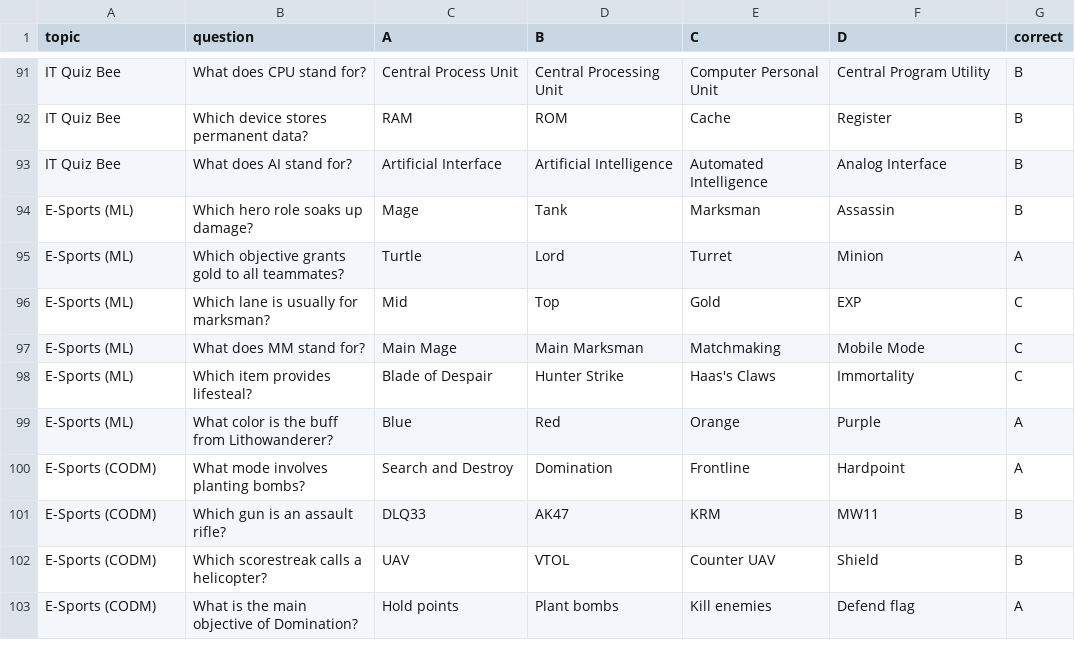
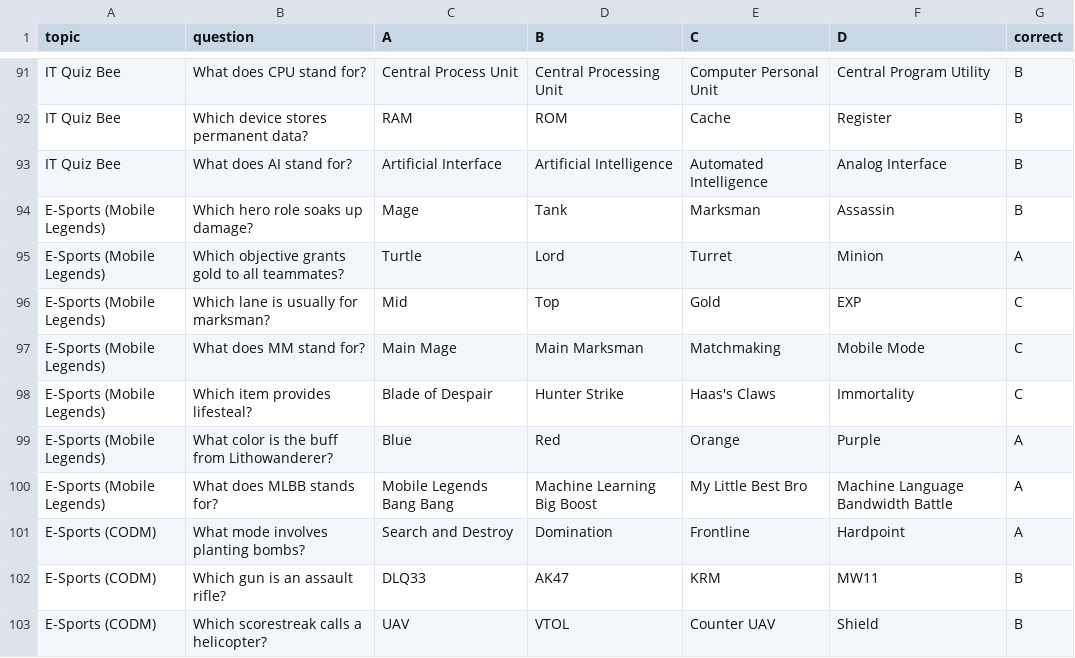
Before and after one commit to BernabeMari/rankwise_elec5, a CSV file: app/data/datasets/it_olympics_multiple_choice.csv, drawn as a sheet; only a part is shown, gaps mark what is left out; the shorter side is filled out with more unchanged rows.

Commit message:
fixed coding question generation

```diff
--- a/app/data/datasets/it_olympics_multiple_choice.csv
+++ b/app/data/datasets/it_olympics_multiple_choice.csv
@@ -93,8 +93,9 @@ IT Quiz Bee,Which device stores permanent data?,RAM,ROM,Cache,Register,B
 IT Quiz Bee,What does AI stand for?,Artificial Interface,Artificial Intelligence,Automated Intelligence,Analog Interface,B
-E-Sports (ML),Which hero role soaks up damage?,Mage,Tank,Marksman,Assassin,B
-E-Sports (ML),Which objective grants gold to all teammates?,Turtle,Lord,Turret,Minion,A
-E-Sports (ML),Which lane is usually for marksman?,Mid,Top,Gold,EXP,C
-E-Sports (ML),What does MM stand for?,Main Mage,Main Marksman,Matchmaking,Mobile Mode,C
-E-Sports (ML),Which item provides lifesteal?,Blade of Despair,Hunter Strike,Haas's Claws,Immortality,C
-E-Sports (ML),What color is the buff from Lithowanderer?,Blue,Red,Orange,Purple,A
+E-Sports (Mobile Legends),Which hero role soaks up damage?,Mage,Tank,Marksman,Assassin,B
+E-Sports (Mobile Legends),Which objective grants gold to all teammates?,Turtle,Lord,Turret,Minion,A
+E-Sports (Mobile Legends),Which lane is usually for marksman?,Mid,Top,Gold,EXP,C
+E-Sports (Mobile Legends),What does MM stand for?,Main Mage,Main Marksman,Matchmaking,Mobile Mode,C
+E-Sports (Mobile Legends),Which item provides lifesteal?,Blade of Despair,Hunter Strike,Haas's Claws,Immortality,C
+E-Sports (Mobile Legends),What color is the buff from Lithowanderer?,Blue,Red,Orange,Purple,A
+E-Sports (Mobile Legends),What does MLBB stands for?,Mobile Legends Bang Bang,Machine Learning Big Boost,My Little Best Bro,Machine Language Bandwidth Battle,A
 E-Sports (CODM),What mode involves planting bombs?,Search and Destroy,Domination,Frontline,Hardpoint,A
```
Also changed, not shown: 5 other files.
